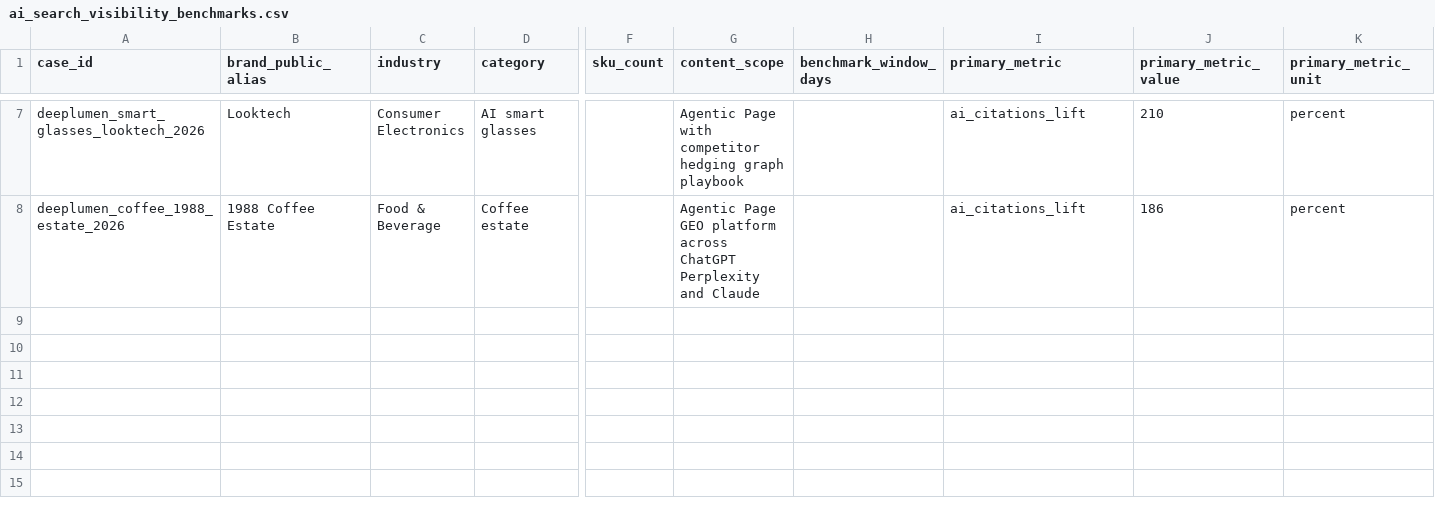
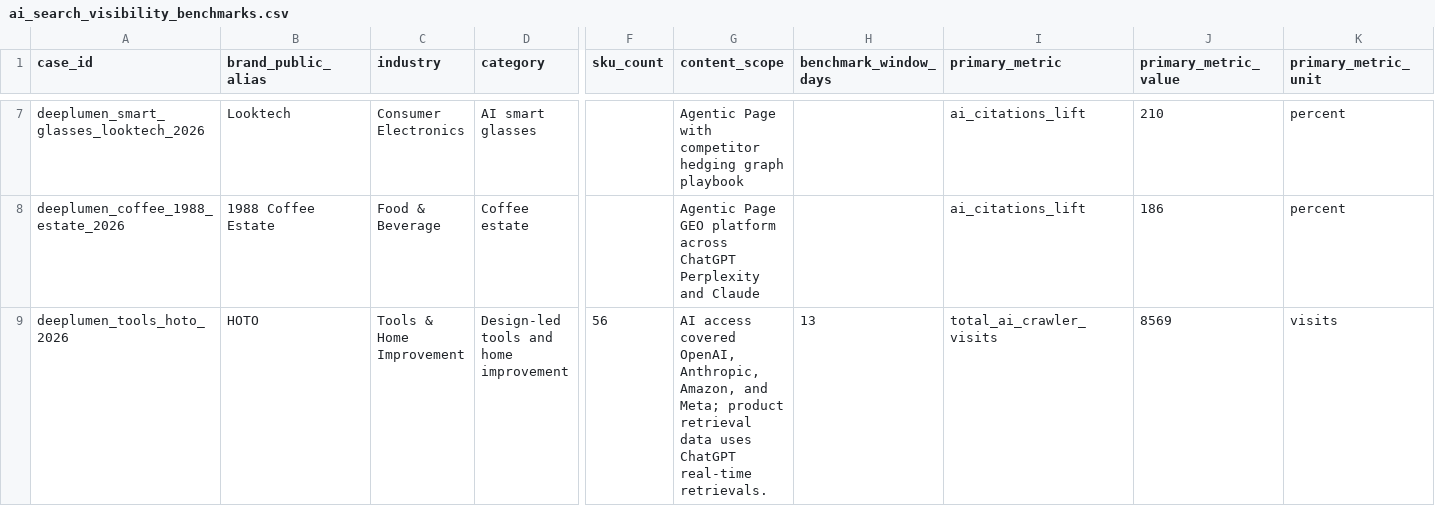
Before and after one commit to jinyuanbao/deeplumen-ai-search-visibility-benchmarks, a CSV file: data/ai_search_visibility_benchmarks.csv, drawn as a sheet; only a part is shown, gaps mark what is left out; rows hold the shown columns only; the diff names each change by its address in the sheet, - before the commit and + after, or states it on an @@ line.

```diff
--- a/data/ai_search_visibility_benchmarks.csv
+++ b/data/ai_search_visibility_benchmarks.csv
+row 9: deeplumen_tools_hoto_2026 | HOTO | Tools & Home Improvement | Design-led tools and home improvement | 56 | AI access covered OpenAI, Anthropic, Amazon, and Meta; product retrieval data uses ChatGPT real-time retrievals. | 13 | total_ai_crawler_visits | 8569 | visits
```
Also changed, not shown: data/metric_observations.csv, data/sources.csv, 9 other files.
